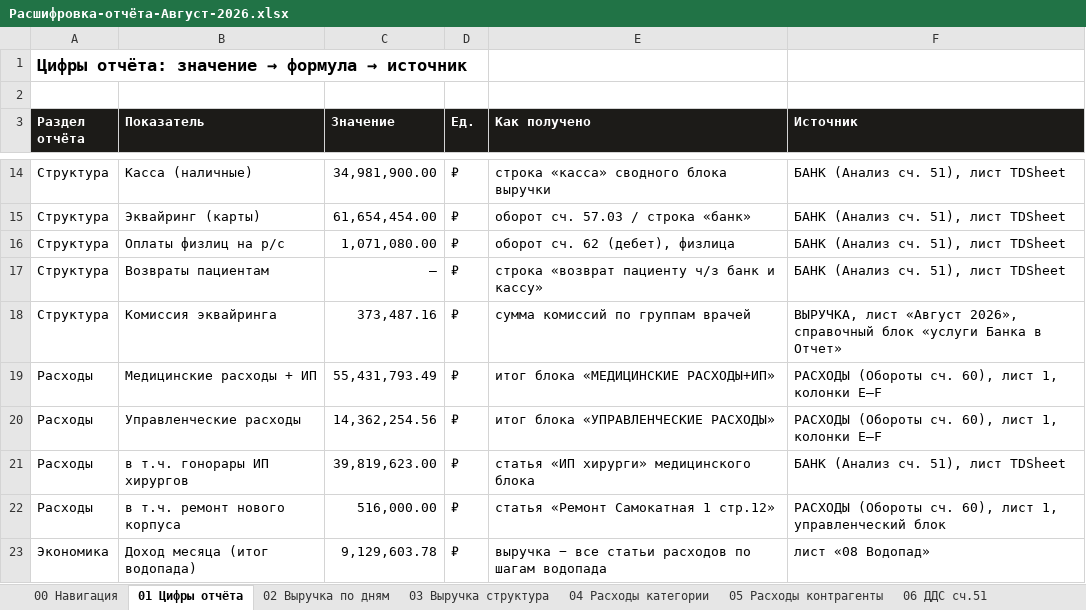
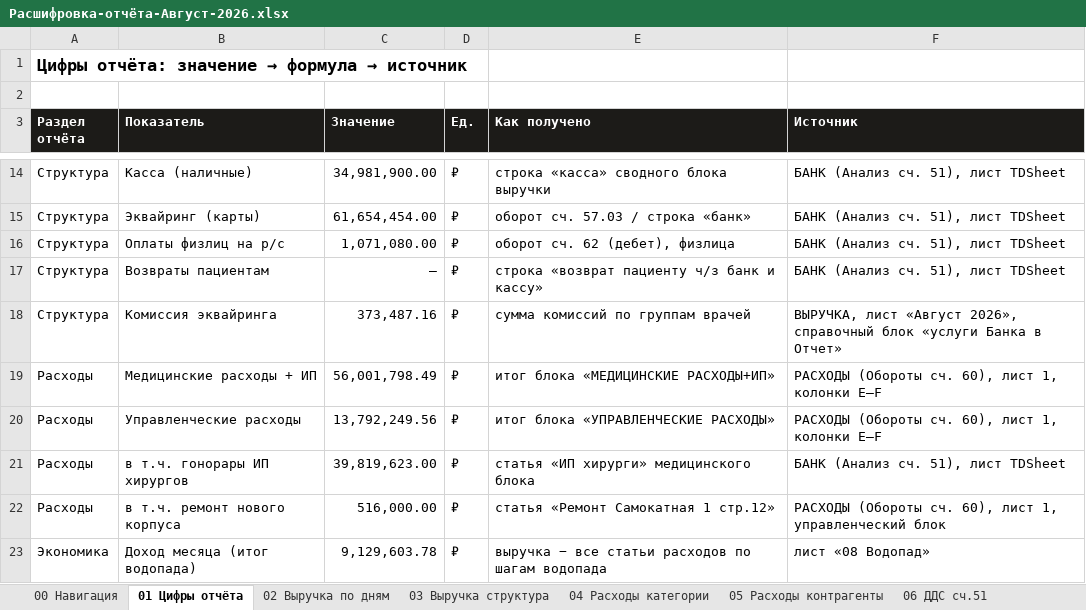
Before and after one commit to casaevteev-creator/-, an Excel workbook: out/Расшифровка-отчёта-Август-2026.xlsx, sheet 01 Цифры отчёта, drawn as a sheet; only a part is shown, gaps mark what is left out; values as stored, in another font and other column widths than the file's, no borders; the diff names each change by its address in the sheet, - before the commit and + after, or states it on an @@ line.

```diff
--- a/out/Расшифровка-отчёта-Август-2026.xlsx (sheet 01 Цифры отчёта)
+++ b/out/Расшифровка-отчёта-Август-2026.xlsx (sheet 01 Цифры отчёта)
-C19 (Значение): 55,431,793.49
+C19 (Значение): 56,001,798.49
-C20 (Значение): 14,362,254.56
+C20 (Значение): 13,792,249.56
```
Also changed, not shown: sheet 04 Расходы категории, sheet 08 Водопад, sheet 11 Классификация расходов, sheet 05 Расходы контрагенты, out/Расчёт-Август-2026.xlsx, 3 other files.
